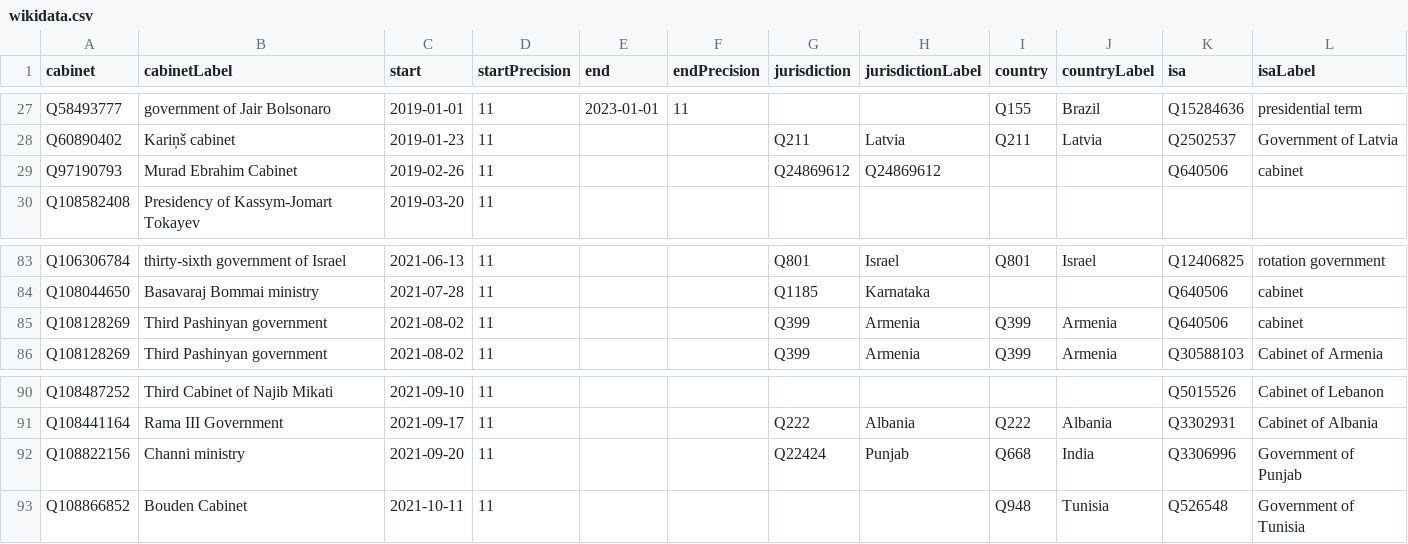
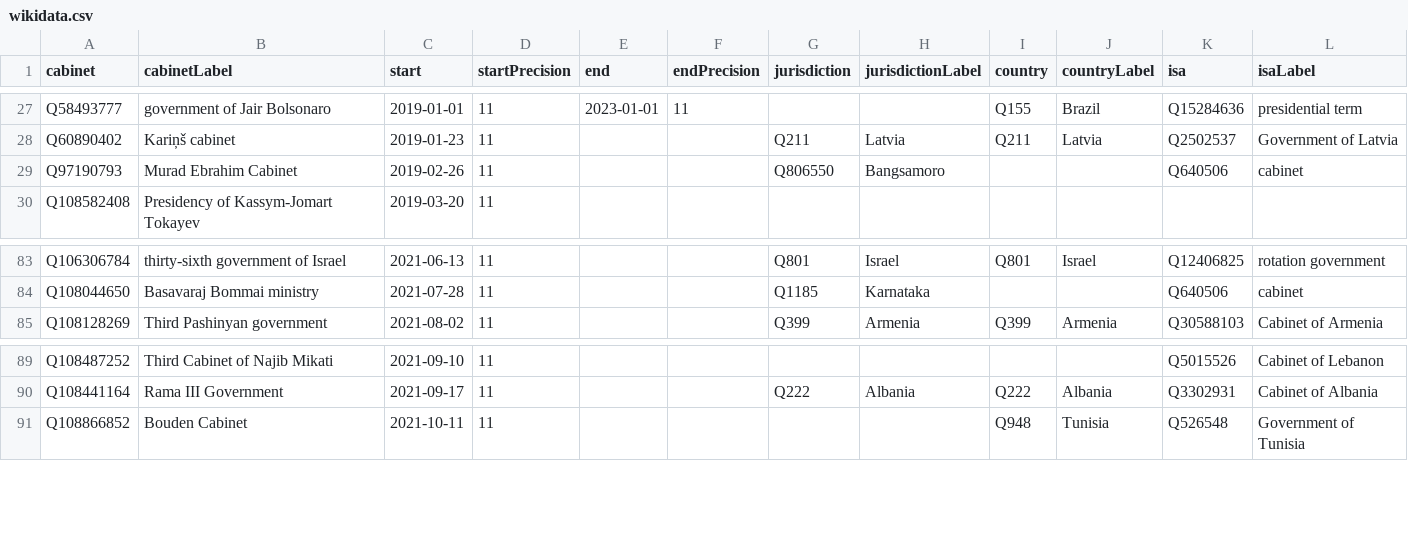
Before and after one commit to every-politician-scrapers/current-governments-enwiki, a CSV file: data/wikidata.csv, drawn as a sheet; only a part is shown, gaps mark what is left out.

Commit message:
Compare external sources to Wikidata

```diff
--- a/data/wikidata.csv
+++ b/data/wikidata.csv
@@ -28,3 +28,3 @@ Q58493777,government of Jair Bolsonaro,2019-01-01,11,2023-01-01,11,,,Q155,Brazil
 Q60890402,Kariņš cabinet,2019-01-23,11,,,Q211,Latvia,Q211,Latvia,Q2502537,Government of Latvia
-Q97190793,Murad Ebrahim Cabinet,2019-02-26,11,,,Q24869612,Q24869612,,,Q640506,cabinet
+Q97190793,Murad Ebrahim Cabinet,2019-02-26,11,,,Q806550,Bangsamoro,,,Q640506,cabinet
 Q108582408,Presidency of Kassym-Jomart Tokayev,2019-03-20,11,,,,,,,,
@@ -84,3 +84,2 @@ Q106306784,thirty-sixth government of Israel,2021-06-13,11,,,Q801,Israel,Q801,Is
 Q108044650,Basavaraj Bommai ministry,2021-07-28,11,,,Q1185,Karnataka,,,Q640506,cabinet
-Q108128269,Third Pashinyan government,2021-08-02,11,,,Q399,Armenia,Q399,Armenia,Q640506,cabinet
 Q108128269,Third Pashinyan government,2021-08-02,11,,,Q399,Armenia,Q399,Armenia,Q30588103,Cabinet of Armenia
@@ -91,3 +90,2 @@ Q108487252,Third Cabinet of Najib Mikati,2021-09-10,11,,,,,,,Q5015526,Cabinet of
 Q108441164,Rama III Government,2021-09-17,11,,,Q222,Albania,Q222,Albania,Q3302931,Cabinet of Albania
-Q108822156,Channi ministry,2021-09-20,11,,,Q22424,Punjab,Q668,India,Q3306996,Government of Punjab
 Q108866852,Bouden Cabinet,2021-10-11,11,,,,,Q948,Tunisia,Q526548,Government of Tunisia
```
Also changed, not shown: data/wikipedia.csv.
